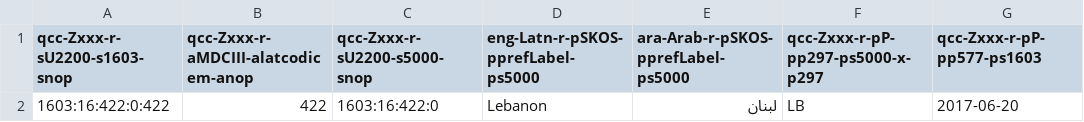
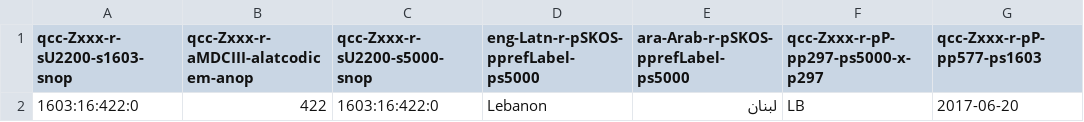
Before and after one commit to MDCIII/1603_16_422, a CSV file: 1603/16/422/0/1603_16_422_0.no1.bcp47.csv, drawn as a sheet; only a part is shown; the diff names each change by its address in the sheet, - before the commit and + after, or states it on an @@ line.

```diff
--- a/1603/16/422/0/1603_16_422_0.no1.bcp47.csv
+++ b/1603/16/422/0/1603_16_422_0.no1.bcp47.csv
-A2 (qcc-Zxxx-r-sU2200-s1603-snop): 1603:16:422:0:422
+A2 (qcc-Zxxx-r-sU2200-s1603-snop): 1603:16:422:0
```
Also changed, not shown: 1603/16/422/0/1603_16_422_0.no1.tm.hxl.csv.
